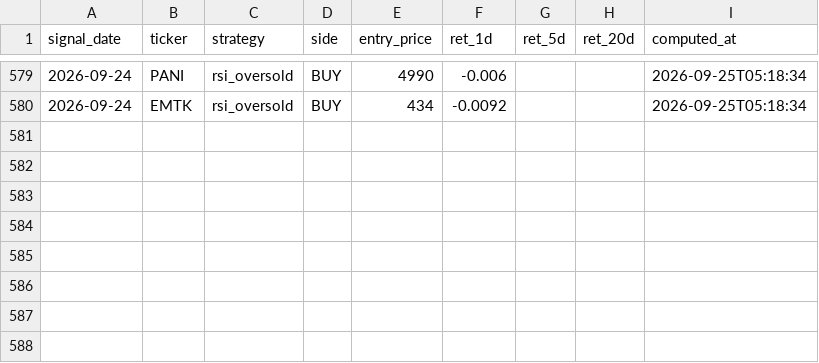
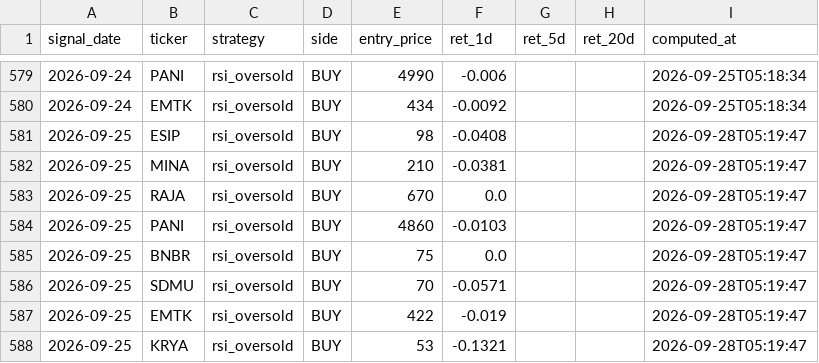
Before and after one commit to yazqe/idx-signals, a CSV file: outcomes.csv, drawn as a sheet; only a part is shown, gaps mark what is left out.

```diff
--- a/outcomes.csv
+++ b/outcomes.csv
@@ -580 +580,9 @@ signal_date,ticker,strategy,side,entry_price,ret_1d,ret_5d,ret_20d,computed_at
 2026-09-24,EMTK,rsi_oversold,BUY,434,-0.0092,,,2026-09-25T05:18:34
+2026-09-25,ESIP,rsi_oversold,BUY,98,-0.0408,,,2026-09-28T05:19:47
+2026-09-25,MINA,rsi_oversold,BUY,210,-0.0381,,,2026-09-28T05:19:47
+2026-09-25,RAJA,rsi_oversold,BUY,670,0.0,,,2026-09-28T05:19:47
+2026-09-25,PANI,rsi_oversold,BUY,4860,-0.0103,,,2026-09-28T05:19:47
+2026-09-25,BNBR,rsi_oversold,BUY,75,0.0,,,2026-09-28T05:19:47
+2026-09-25,SDMU,rsi_oversold,BUY,70,-0.0571,,,2026-09-28T05:19:47
+2026-09-25,EMTK,rsi_oversold,BUY,422,-0.019,,,2026-09-28T05:19:47
+2026-09-25,KRYA,rsi_oversold,BUY,53,-0.1321,,,2026-09-28T05:19:47
```
Also changed, not shown: 7 other files.
